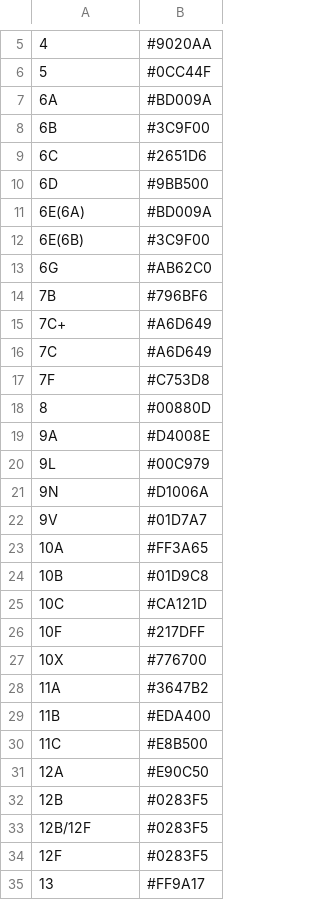
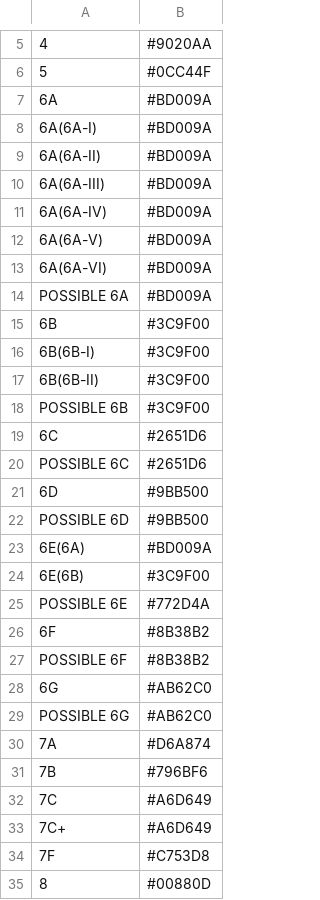
Before and after one commit to sanger-bentley-group/gps-database-processor, a CSV file: scripts/data/serotype_colours.csv, drawn as a sheet; only a part is shown, gaps mark what is left out; the shorter side is filled out with more unchanged rows; the diff covers the shown part only; the diff names each change by its address in the sheet, - before the commit and + after, or states it on an @@ line.

```diff
--- a/scripts/data/serotype_colours.csv
+++ b/scripts/data/serotype_colours.csv
+row 8: 6A(6A-I) | #BD009A
+row 9: 6A(6A-II) | #BD009A
+row 10: 6A(6A-III) | #BD009A
+row 11: 6A(6A-IV) | #BD009A
+row 12: 6A(6A-V) | #BD009A
+row 13: 6A(6A-VI) | #BD009A
+row 14: POSSIBLE 6A | #BD009A
+row 16: 6B(6B-I) | #3C9F00
+row 17: 6B(6B-II) | #3C9F00
+row 18: POSSIBLE 6B | #3C9F00
+row 20: POSSIBLE 6C | #2651D6
+row 22: POSSIBLE 6D | #9BB500
+row 25: POSSIBLE 6E | #772D4A
+row 26: 6F | #8B38B2
+row 27: POSSIBLE 6F | #8B38B2
+row 29: POSSIBLE 6G | #AB62C0
+row 30: 7A | #D6A874
@@ row 16 moved to row 32: 7C @@
```
Also changed, not shown: 41 added rows, 6 moved rows and 4 edited cells elsewhere in this file, 1 other file.
